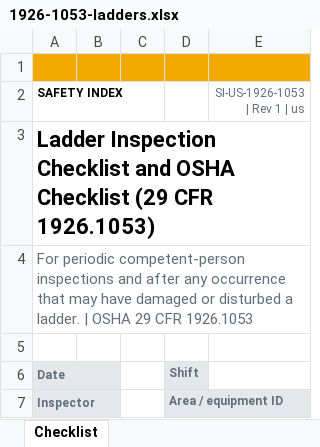
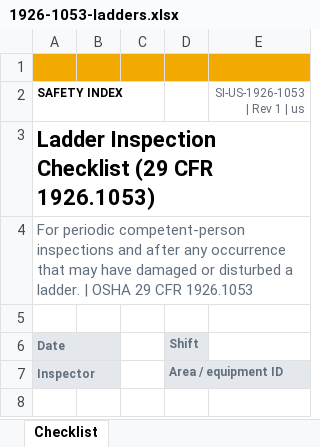
Before and after one commit to pauljomy/safetyindex, an Excel workbook: public/downloads/us/1926-1053-ladders.xlsx, sheet Checklist, drawn as a sheet; only a part is shown; the shorter side is filled out with more unchanged rows; values as stored, in another font and other column widths than the file's, no borders; conditional formats not drawn; the diff names each change by its address in the sheet, - before the commit and + after, or states it on an @@ line.

```diff
--- a/public/downloads/us/1926-1053-ladders.xlsx (sheet Checklist)
+++ b/public/downloads/us/1926-1053-ladders.xlsx (sheet Checklist)
-A3 (SAFETY INDEX): …Inspection Checklist and OSHA Checklist (29 CFR…
+A3 (SAFETY INDEX): …Inspection Checklist (29 CFR…
```
Also changed, not shown: public/downloads/us/1910-1025-lead.xlsx, public/downloads/us/1926-1101-asbestos.xlsx, 8 other files.
